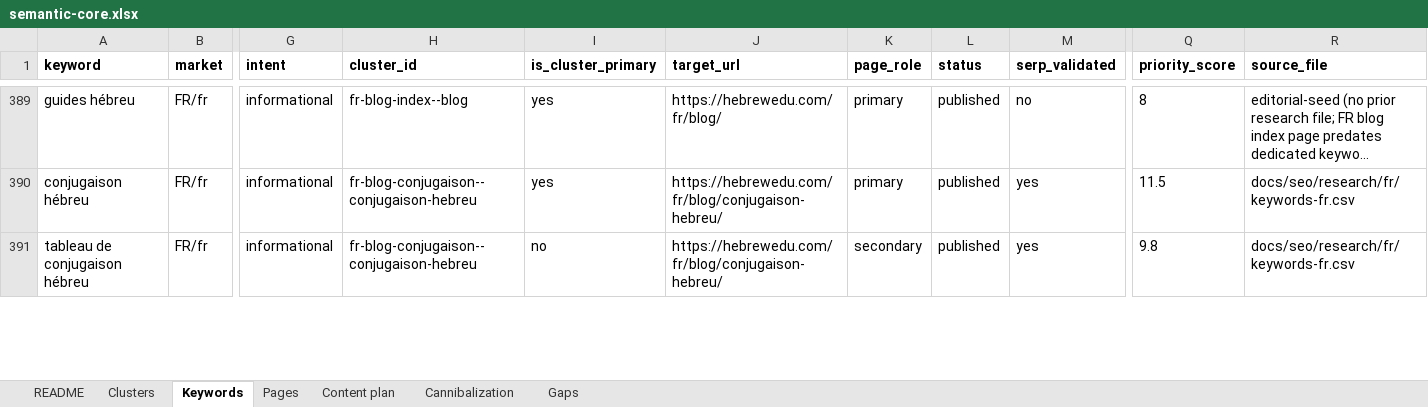
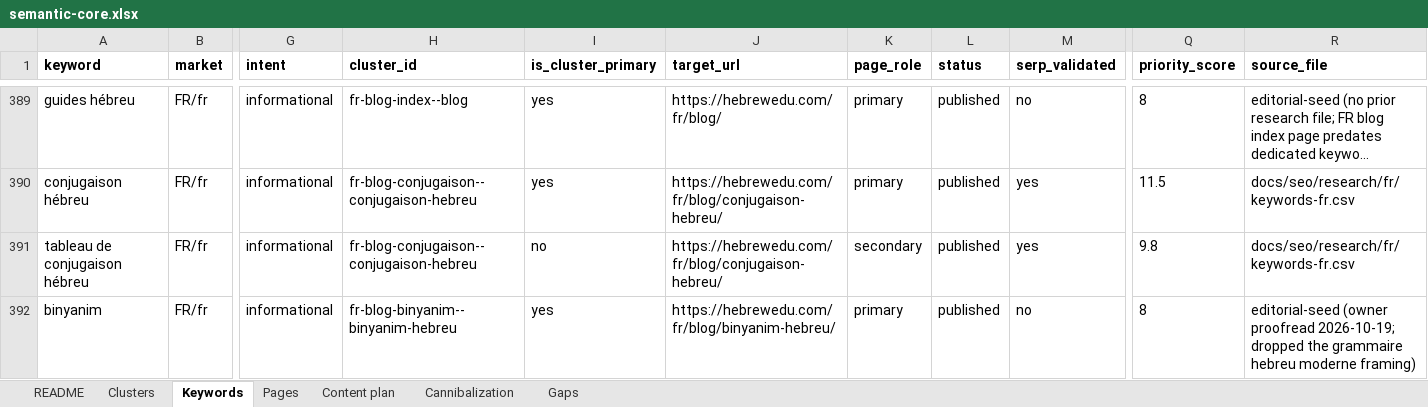
Before and after one commit to vicso-name/hebrewedu-site, an Excel workbook: docs/seo/semantic-core.xlsx, sheet Keywords, drawn as a sheet; only a part is shown, gaps mark what is left out; long unchanged cells end in …; values as stored, in another font and other column widths than the file's, no borders; rows hold the shown columns only; the diff covers the shown part only; the diff names each change by its address in the sheet, - before the commit and + after, or states it on an @@ line.

```diff
--- a/docs/seo/semantic-core.xlsx (sheet Keywords)
+++ b/docs/seo/semantic-core.xlsx (sheet Keywords)
+row 392: binyanim | FR/fr | informational | fr-blog-binyanim--binyanim-hebreu | yes | https://hebrewedu.com/fr/blog/binyanim-hebreu/ | primary | published | no | 8 | editorial-seed (owner proofread 2026-10-19; dropped the grammaire hebreu moderne framing)
```
Also changed, not shown: 10 edited cells elsewhere in this sheet, sheet Pages, sheet Gaps, sheet Clusters, 14 other files.
